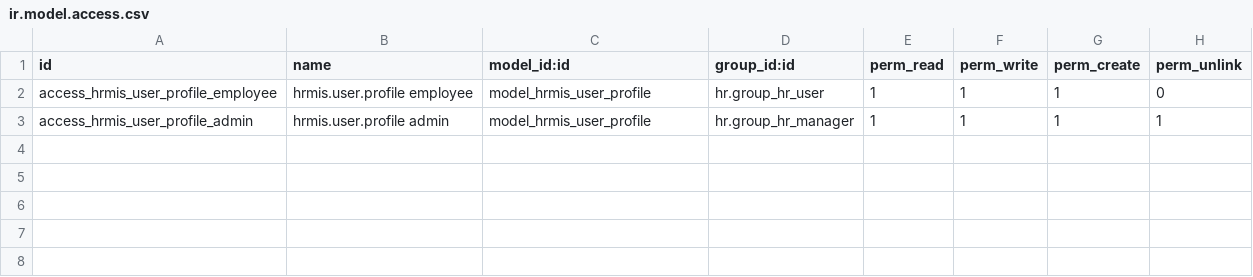
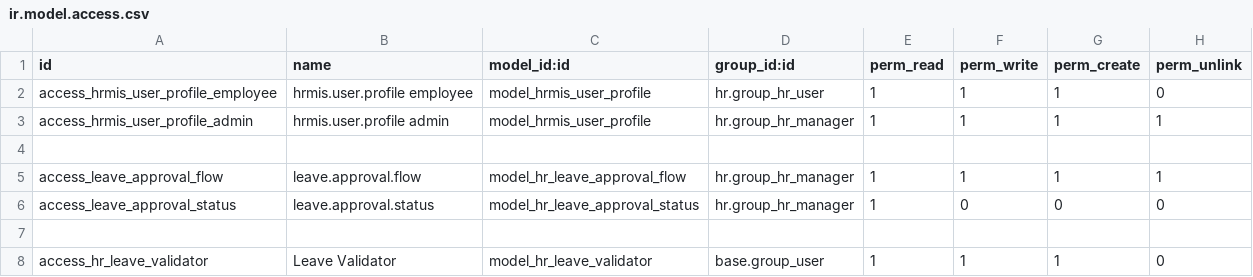
Before and after one commit to RabiaZubair28/odooWoodo, a CSV file: modules/custom/hr_holidays_updates/security/ir.model.access.csv, drawn as a sheet.

Commit message:
Overrided multi level leaves in current holidays feature. Not completed yet

```diff
--- a/modules/custom/hr_holidays_updates/security/ir.model.access.csv
+++ b/modules/custom/hr_holidays_updates/security/ir.model.access.csv
@@ -3 +3,6 @@ access_hrmis_user_profile_employee,hrmis.user.profile employee,model_hrmis_user_
 access_hrmis_user_profile_admin,hrmis.user.profile admin,model_hrmis_user_profile,hr.group_hr_manager,1,1,1,1
+
+access_leave_approval_flow,leave.approval.flow,model_hr_leave_approval_flow,hr.group_hr_manager,1,1,1,1
+access_leave_approval_status,leave.approval.status,model_hr_leave_approval_status,hr.group_hr_manager,1,0,0,0
+
+access_hr_leave_validator,Leave Validator,model_hr_leave_validator,base.group_user,1,1,1,0
```
Also changed, not shown: 11 other files.
